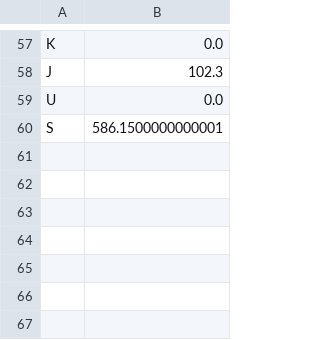
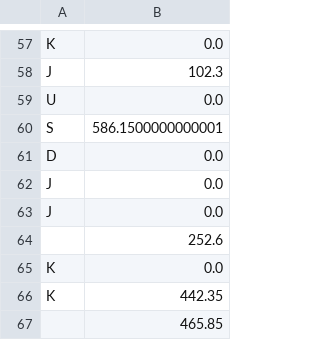
Before and after one commit to Realify2005/ShadowTaxi, a CSV file: res/scores.csv, drawn as a sheet; only a part is shown, gaps mark what is left out.

```diff
--- a/res/scores.csv
+++ b/res/scores.csv
@@ -60 +60,8 @@ U,0.0
 S,586.1500000000001
+D,0.0
+J,0.0
+J,0.0
+,252.6
+K,0.0
+K,442.35
+,465.85
```
Also changed, not shown: 17 other files.
